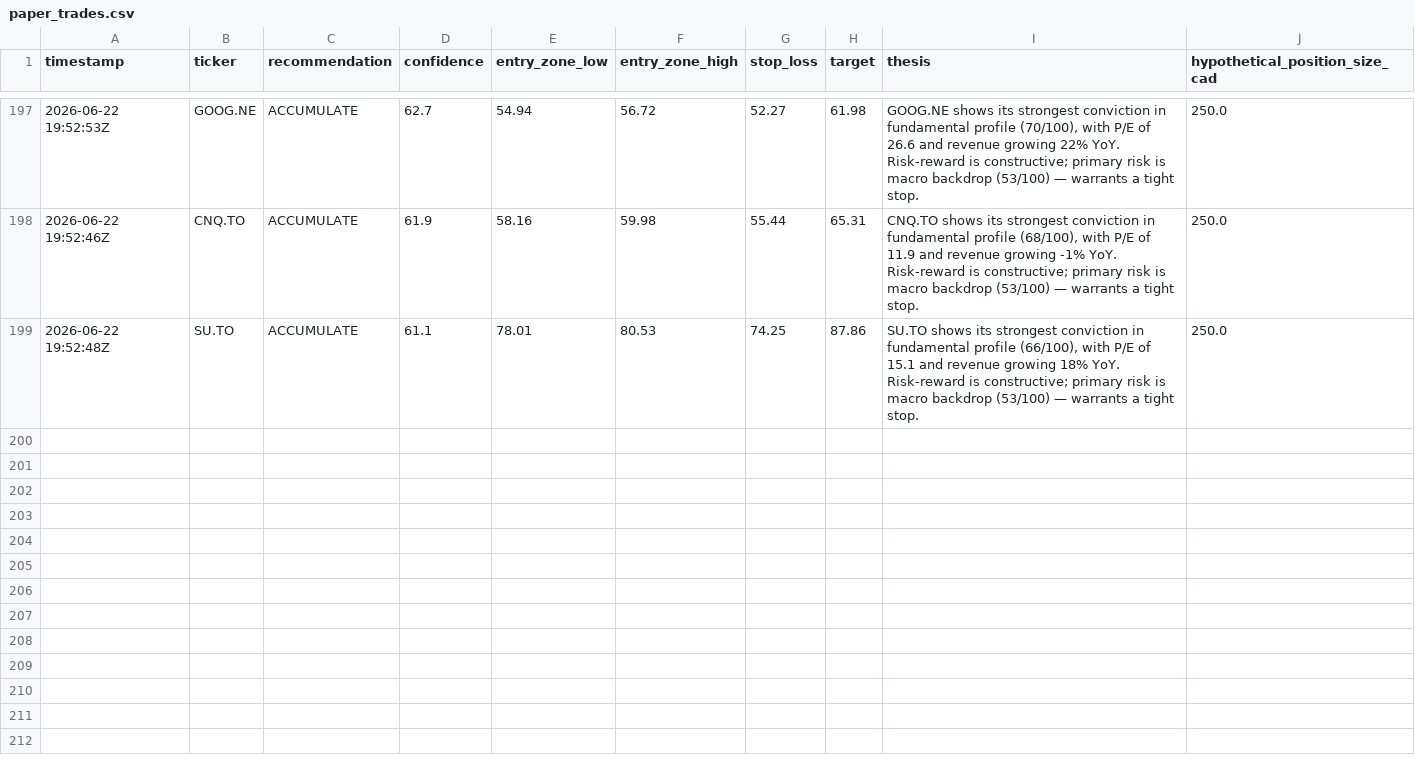
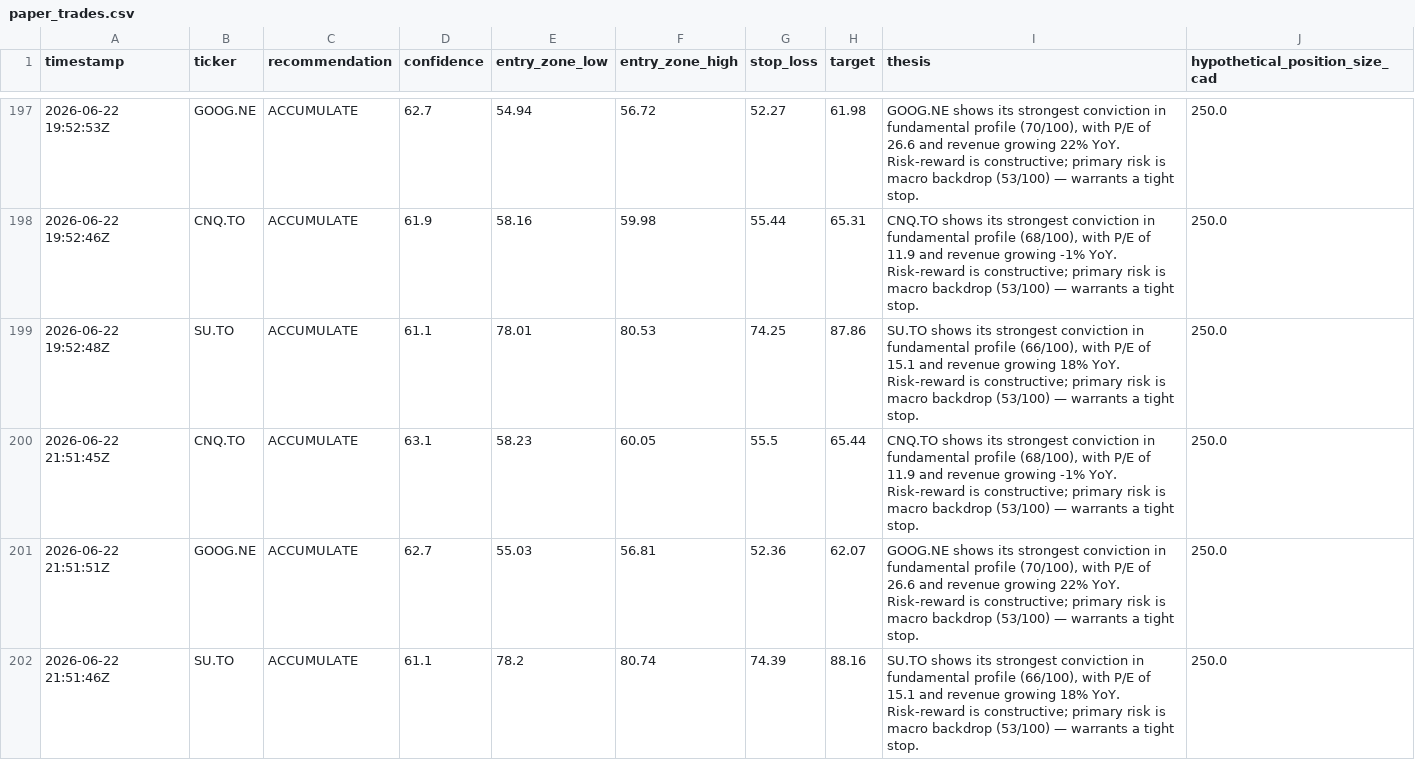
Before and after one commit to Siddharth2205/sterling-agent, a CSV file: data/paper_trades.csv, drawn as a sheet; only a part is shown, gaps mark what is left out; the diff names each change by its address in the sheet, - before the commit and + after, or states it on an @@ line.

```diff
--- a/data/paper_trades.csv
+++ b/data/paper_trades.csv
+row 200: 2026-06-22 21:51:45Z | CNQ.TO | ACCUMULATE | 63.1 | 58.23 | 60.05 | 55.5 | 65.44 | CNQ.TO shows its strongest conviction in fundamental profile (68/100), with P/E of 11.9 and revenue growing -1% YoY. Risk-reward is constructive; primary risk is macro backdrop (53/100) — warrants a tight stop. | 250.0
+row 201: 2026-06-22 21:51:51Z | GOOG.NE | ACCUMULATE | 62.7 | 55.03 | 56.81 | 52.36 | 62.07 | GOOG.NE shows its strongest conviction in fundamental profile (70/100), with P/E of 26.6 and revenue growing 22% YoY. Risk-reward is constructive; primary risk is macro backdrop (53/100) — warrants a tight stop. | 250.0
+row 202: 2026-06-22 21:51:46Z | SU.TO | ACCUMULATE | 61.1 | 78.2 | 80.74 | 74.39 | 88.16 | SU.TO shows its strongest conviction in fundamental profile (66/100), with P/E of 15.1 and revenue growing 18% YoY. Risk-reward is constructive; primary risk is macro backdrop (53/100) — warrants a tight stop. | 250.0
```
